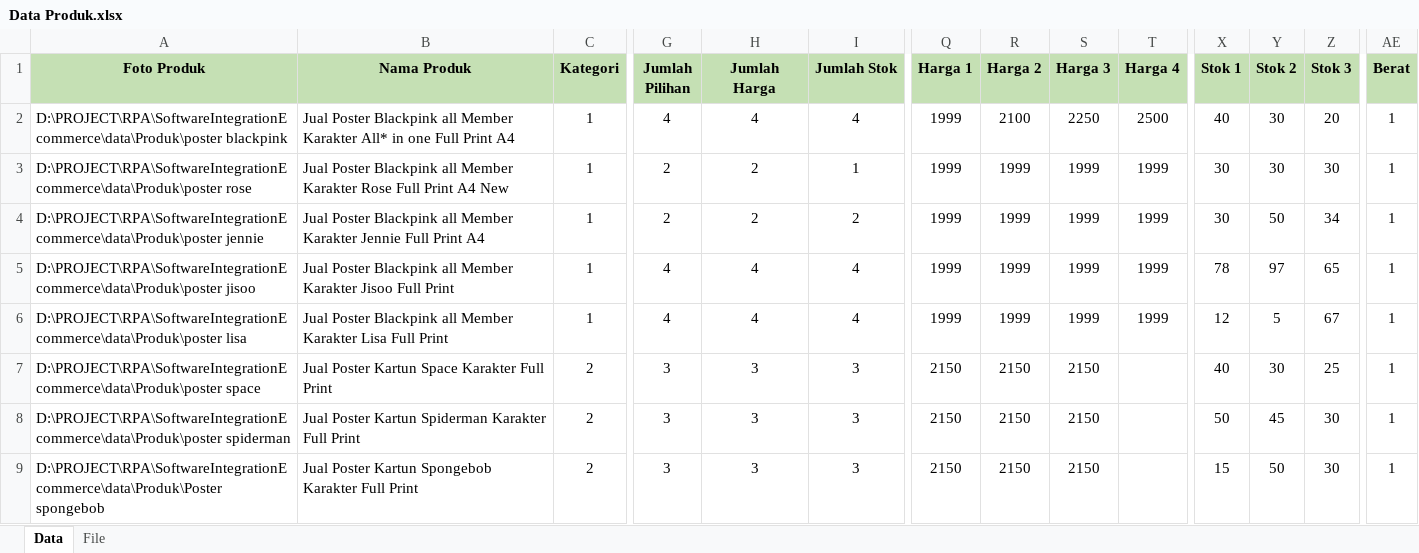
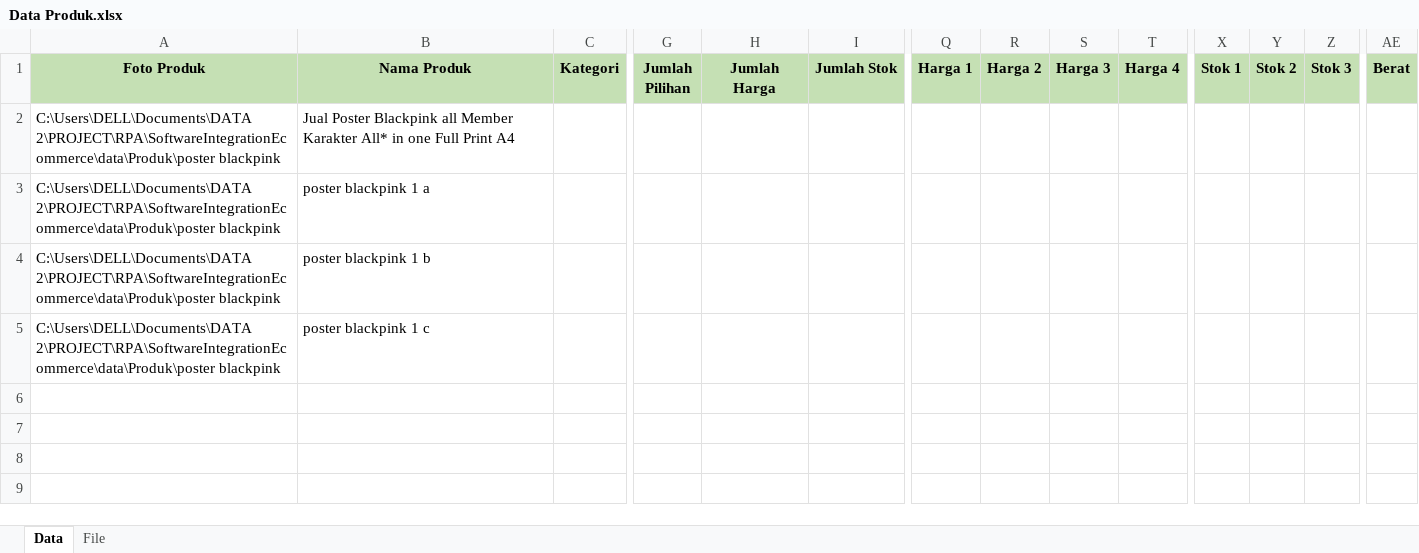
Before and after one commit to ricotaffarel/SoftwareIntegrationEcommerce, an Excel workbook: data/Data Produk.xlsx, sheet Data, drawn as a sheet; only a part is shown, gaps mark what is left out; values as stored, in another font and other column widths than the file's, no borders; removed rows and columns are numbered as before the commit, all else as after; rows hold the shown columns only; the diff covers the shown part only; the diff names each change by its address in the sheet, - before the commit and + after, or states it on an @@ line.

Commit message:
cek trigger stok & create produk 1-4 var done

```diff
--- a/data/Data Produk.xlsx (sheet Data)
+++ b/data/Data Produk.xlsx (sheet Data)
-A2 (Foto Produk): D:\PROJECT\RPA\SoftwareIntegrationEcommerce\data\Produk\poster blackpink
+A2 (Foto Produk): C:\Users\DELL\Documents\DATA 2\PROJECT\RPA\SoftwareIntegrationEcommerce\data\Produk\poster blackpink
-C2 (Kategori): 1
+C2 (Kategori): (empty)
-G2 (Jumlah Pilihan): 4
+G2 (Jumlah Pilihan): (empty)
-H2 (Jumlah Harga): 4
+H2 (Jumlah Harga): (empty)
-I2 (Jumlah Stok): 4
+I2 (Jumlah Stok): (empty)
-Q2 (Harga 1): 1999
+Q2 (Harga 1): (empty)
-R2 (Harga 2): 2100
+R2 (Harga 2): (empty)
-S2 (Harga 3): 2250
+S2 (Harga 3): (empty)
-T2 (Harga 4): 2500
+T2 (Harga 4): (empty)
-X2 (Stok 1): 40
+X2 (Stok 1): (empty)
-Y2 (Stok 2): 30
+Y2 (Stok 2): (empty)
-Z2 (Stok 3): 20
+Z2 (Stok 3): (empty)
-AE2 (Berat): 1
+AE2 (Berat): (empty)
-row 3: D:\PROJECT\RPA\SoftwareIntegrationEcommerce\data\Produk\poster rose | Jual Poster Blackpink all Member Karakter Rose Full Print A4 New | 1 | 2 | 2 | 1 | 1999 | 1999 | 1999 | 1999 | 30 | 30 | 30 | 1
-row 4: D:\PROJECT\RPA\SoftwareIntegrationEcommerce\data\Produk\poster jennie | Jual Poster Blackpink all Member Karakter Jennie Full Print A4 | 1 | 2 | 2 | 2 | 1999 | 1999 | 1999 | 1999 | 30 | 50 | 34 | 1
-row 5: D:\PROJECT\RPA\SoftwareIntegrationEcommerce\data\Produk\poster jisoo | Jual Poster Blackpink all Member Karakter Jisoo Full Print | 1 | 4 | 4 | 4 | 1999 | 1999 | 1999 | 1999 | 78 | 97 | 65 | 1
-row 6: D:\PROJECT\RPA\SoftwareIntegrationEcommerce\data\Produk\poster lisa | Jual Poster Blackpink all Member Karakter Lisa Full Print | 1 | 4 | 4 | 4 | 1999 | 1999 | 1999 | 1999 | 12 | 5 | 67 | 1
-row 7: D:\PROJECT\RPA\SoftwareIntegrationEcommerce\data\Produk\poster space | Jual Poster Kartun Space Karakter Full Print | 2 | 3 | 3 | 3 | 2150 | 2150 | 2150 |  | 40 | 30 | 25 | 1
-row 8: D:\PROJECT\RPA\SoftwareIntegrationEcommerce\data\Produk\poster spiderman | Jual Poster Kartun Spiderman Karakter Full Print | 2 | 3 | 3 | 3 | 2150 | 2150 | 2150 |  | 50 | 45 | 30 | 1
-row 9: D:\PROJECT\RPA\SoftwareIntegrationEcommerce\data\Produk\Poster spongebob | Jual Poster Kartun Spongebob Karakter Full Print | 2 | 3 | 3 | 3 | 2150 | 2150 | 2150 |  | 15 | 50 | 30 | 1
+row 3: C:\Users\DELL\Documents\DATA 2\PROJECT\RPA\SoftwareIntegrationEcommerce\data\Produk\poster blackpink | poster blackpink 1 a
+row 4: C:\Users\DELL\Documents\DATA 2\PROJECT\RPA\SoftwareIntegrationEcommerce\data\Produk\poster blackpink | poster blackpink 1 b
+row 5: C:\Users\DELL\Documents\DATA 2\PROJECT\RPA\SoftwareIntegrationEcommerce\data\Produk\poster blackpink | poster blackpink 1 c
```
Also changed, not shown: 3 edited cells elsewhere in this sheet, sheet File, 53 other files.
